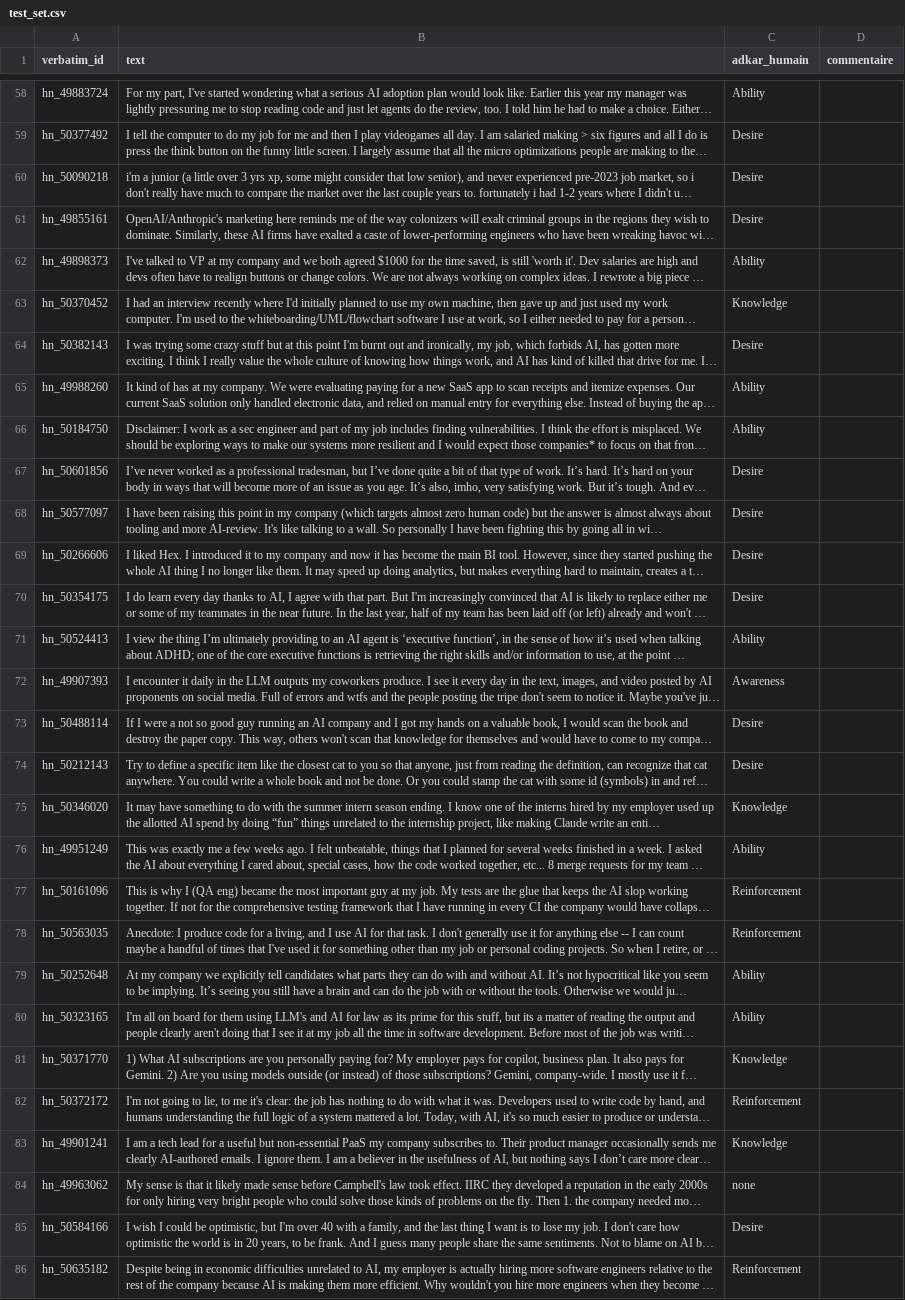
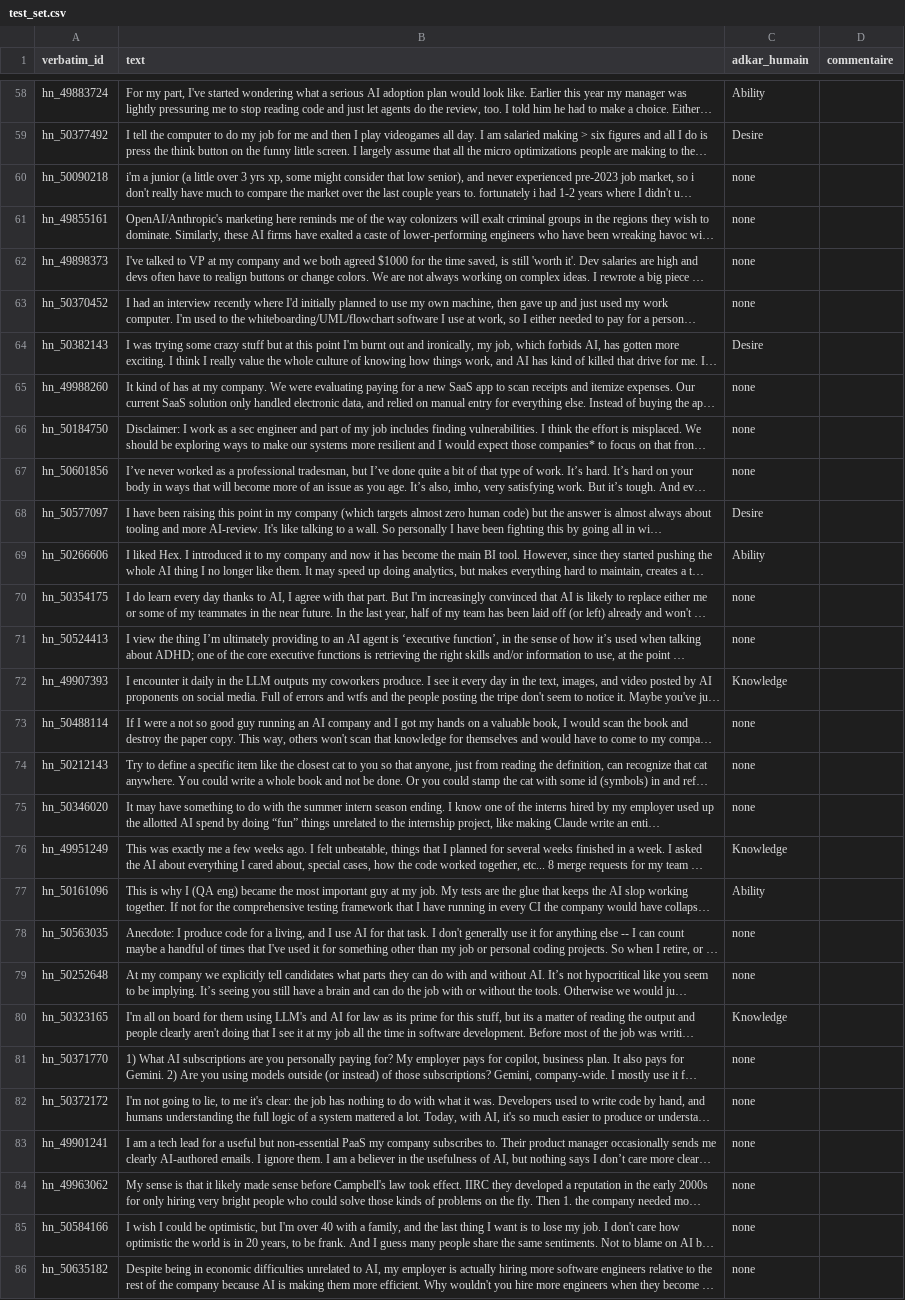
Before and after one commit to marinedfx05/adoptionia, a CSV file: eval/test_set.csv, drawn as a sheet; only a part is shown, gaps mark what is left out; long unchanged cells end in …; the diff covers the shown part only; the diff names each change by its address in the sheet, - before the commit and + after, or states it on an @@ line.

Commit message:
fix(eval): textes hors sujet annotés none

```diff
--- a/eval/test_set.csv
+++ b/eval/test_set.csv
-C60:C61 (adkar_humain): Desire
+C60:C61 (adkar_humain): none
-C62 (adkar_humain): Ability
+C62 (adkar_humain): none
-C63 (adkar_humain): Knowledge
+C63 (adkar_humain): none
-C65:C66 (adkar_humain): Ability
+C65:C66 (adkar_humain): none
-C67 (adkar_humain): Desire
+C67 (adkar_humain): none
-C69 (adkar_humain): Desire
+C69 (adkar_humain): Ability
-C70 (adkar_humain): Desire
+C70 (adkar_humain): none
-C71 (adkar_humain): Ability
+C71 (adkar_humain): none
-C72 (adkar_humain): Awareness
+C72 (adkar_humain): Knowledge
-C73:C74 (adkar_humain): Desire
+C73:C74 (adkar_humain): none
-C75 (adkar_humain): Knowledge
+C75 (adkar_humain): none
-C76 (adkar_humain): Ability
+C76 (adkar_humain): Knowledge
-C77 (adkar_humain): Reinforcement
+C77 (adkar_humain): Ability
-C78 (adkar_humain): Reinforcement
+C78 (adkar_humain): none
-C79 (adkar_humain): Ability
+C79 (adkar_humain): none
-C80 (adkar_humain): Ability
+C80 (adkar_humain): Knowledge
-C81 (adkar_humain): Knowledge
+C81 (adkar_humain): none
-C82 (adkar_humain): Reinforcement
+C82 (adkar_humain): none
-C83 (adkar_humain): Knowledge
+C83 (adkar_humain): none
-C85 (adkar_humain): Desire
+C85 (adkar_humain): none
-C86 (adkar_humain): Reinforcement
+C86 (adkar_humain): none
```
Also changed, not shown: 34 edited cells elsewhere in this file.
